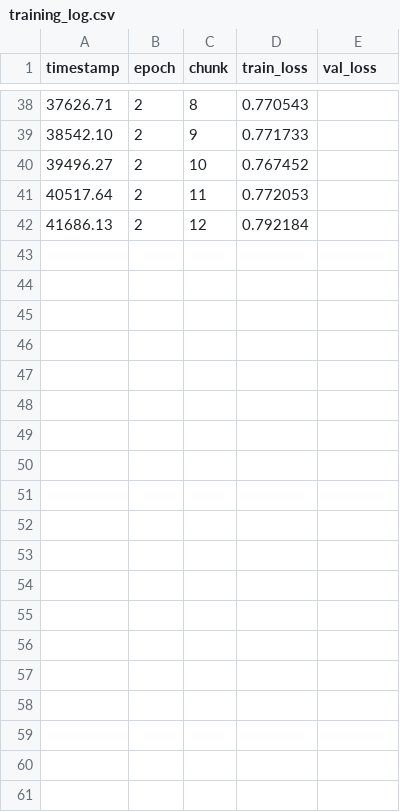
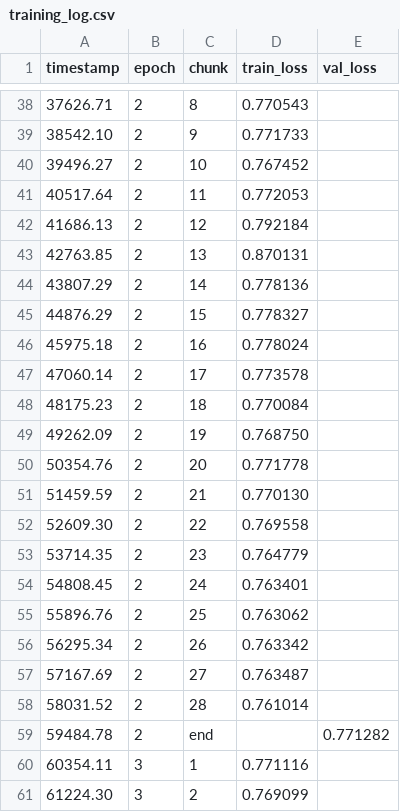
Before and after one commit to abbycakes02/cmpm118_chessengine, a CSV file: backend_engine/ml/models/session_1764623817/training_log.csv, drawn as a sheet; only a part is shown, gaps mark what is left out; the diff covers the shown part only.

```diff
--- a/backend_engine/ml/models/session_1764623817/training_log.csv
+++ b/backend_engine/ml/models/session_1764623817/training_log.csv
@@ -42 +42,20 @@ timestamp,epoch,chunk,train_loss,val_loss
 41686.13,2,12,0.792184,
+42763.85,2,13,0.870131,
+43807.29,2,14,0.778136,
+44876.29,2,15,0.778327,
+45975.18,2,16,0.778024,
+47060.14,2,17,0.773578,
+48175.23,2,18,0.770084,
+49262.09,2,19,0.768750,
+50354.76,2,20,0.771778,
+51459.59,2,21,0.770130,
+52609.30,2,22,0.769558,
+53714.35,2,23,0.764779,
+54808.45,2,24,0.763401,
+55896.76,2,25,0.763062,
+56295.34,2,26,0.763342,
+57167.69,2,27,0.763487,
+58031.52,2,28,0.761014,
+59484.78,2,end,,0.771282
+60354.11,3,1,0.771116,
+61224.30,3,2,0.769099,
```
Also changed, not shown: 17 added rows elsewhere in this file, 5 other files.
